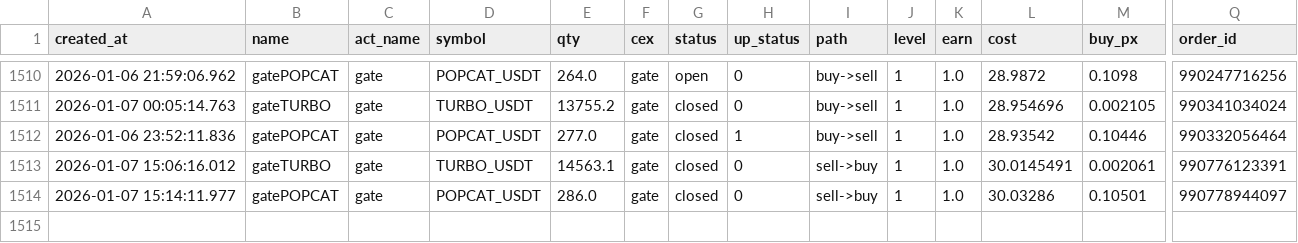
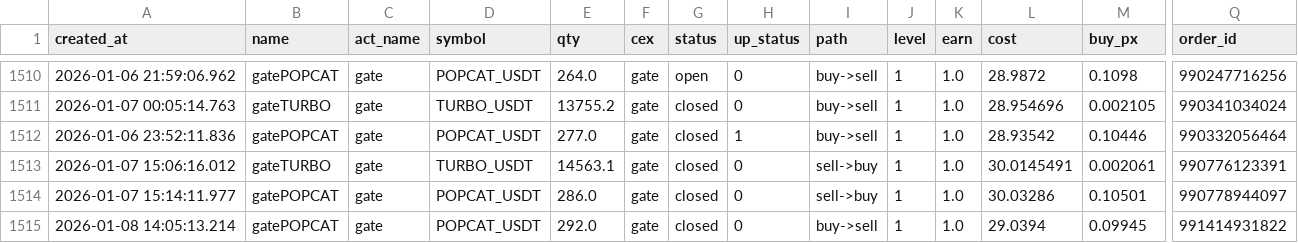
Before and after one commit to meme2046/data, a CSV file: gate_0.csv, drawn as a sheet; only a part is shown, gaps mark what is left out; rows hold the shown columns only; the diff names each change by its address in the sheet, - before the commit and + after, or states it on an @@ line.

Commit message:
auto-sync

```diff
--- a/gate_0.csv
+++ b/gate_0.csv
+row 1515: 2026-01-08 14:05:13.214 | gatePOPCAT | gate | POPCAT_USDT | 292.0 | gate | closed | 0 | buy->sell | 1 | 1.0 | 29.0394 | 0.09945 | 991414931822
```
